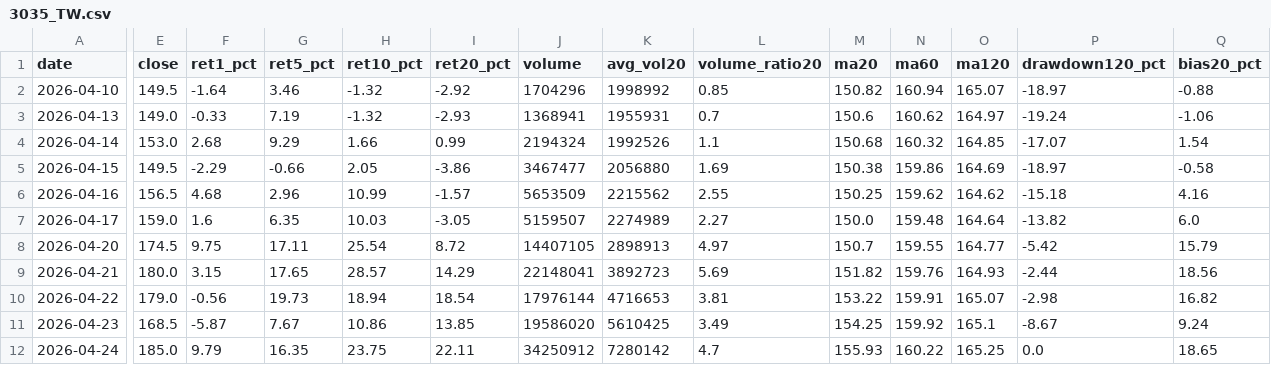
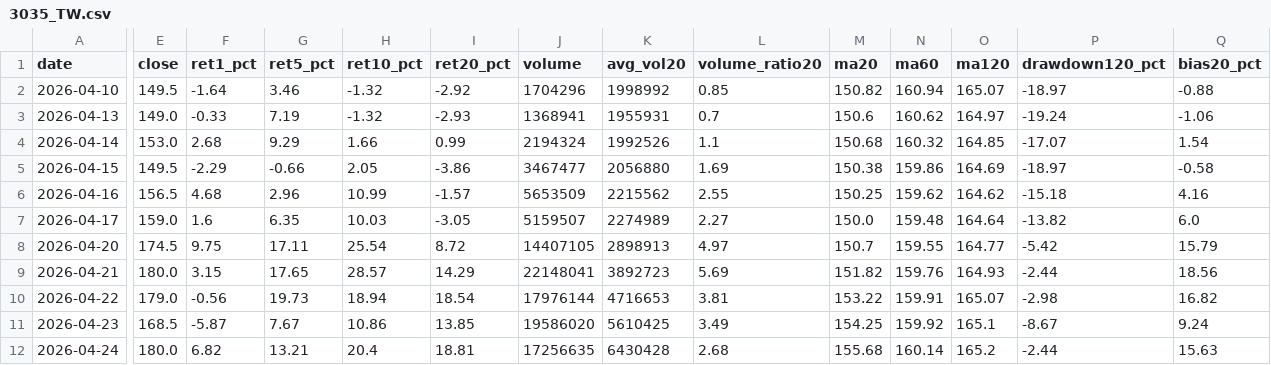
Before and after one commit to tokuzfunpi/stock-watch, a CSV file: theme_watchlist_daily/logs/3035_TW.csv, drawn as a sheet; only a part is shown, gaps mark what is left out; the diff covers the shown part only; the diff names each change by its address in the sheet, - before the commit and + after, or states it on an @@ line.

```diff
--- a/theme_watchlist_daily/logs/3035_TW.csv
+++ b/theme_watchlist_daily/logs/3035_TW.csv
-E12 (close): 185.0
+E12 (close): 180.0
-F12 (ret1_pct): 9.79
+F12 (ret1_pct): 6.82
-G12 (ret5_pct): 16.35
+G12 (ret5_pct): 13.21
-H12 (ret10_pct): 23.75
+H12 (ret10_pct): 20.4
-I12 (ret20_pct): 22.11
+I12 (ret20_pct): 18.81
-J12 (volume): 34250912
+J12 (volume): 17256635
-K12 (avg_vol20): 7280142
+K12 (avg_vol20): 6430428
-L12 (volume_ratio20): 4.7
+L12 (volume_ratio20): 2.68
-M12 (ma20): 155.93
+M12 (ma20): 155.68
-N12 (ma60): 160.22
+N12 (ma60): 160.14
-O12 (ma120): 165.25
+O12 (ma120): 165.2
-P12 (drawdown120_pct): 0.0
+P12 (drawdown120_pct): -2.44
-Q12 (bias20_pct): 18.65
+Q12 (bias20_pct): 15.63
```
Also changed, not shown: 11 edited cells elsewhere in this file, theme_watchlist_daily/logs/2356_TW.csv, theme_watchlist_daily/logs/2399_TW.csv, 56 other files.
